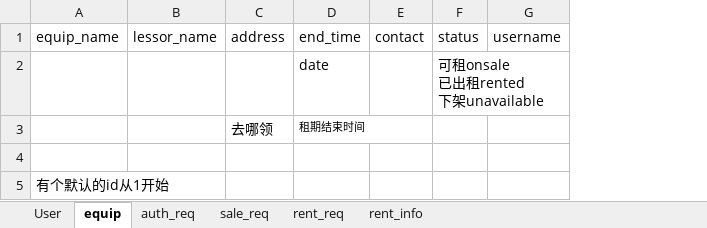
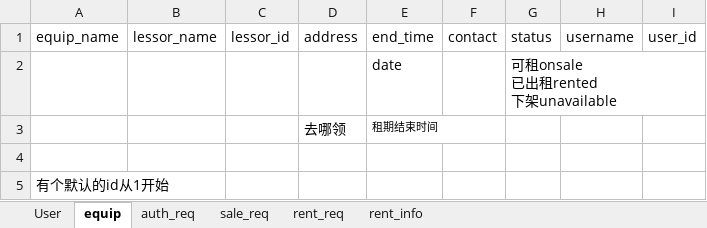
Before and after one commit to BrightAE/bighw-backend, an Excel workbook: tables.xlsx, sheet equip, drawn as a sheet; values as stored, in another font and other column widths than the file's, no borders; the diff names each change by its address in the sheet, - before the commit and + after, or states it on an @@ line.

Commit message:
add user_id lessor_id to all tables

```diff
--- a/tables.xlsx (sheet equip)
+++ b/tables.xlsx (sheet equip)
+column C (lessor_id), empty
+column I (user_id), empty
```
Also changed, not shown: sheet rent_info, sheet rent_req, sheet sale_req, 4 other files.
